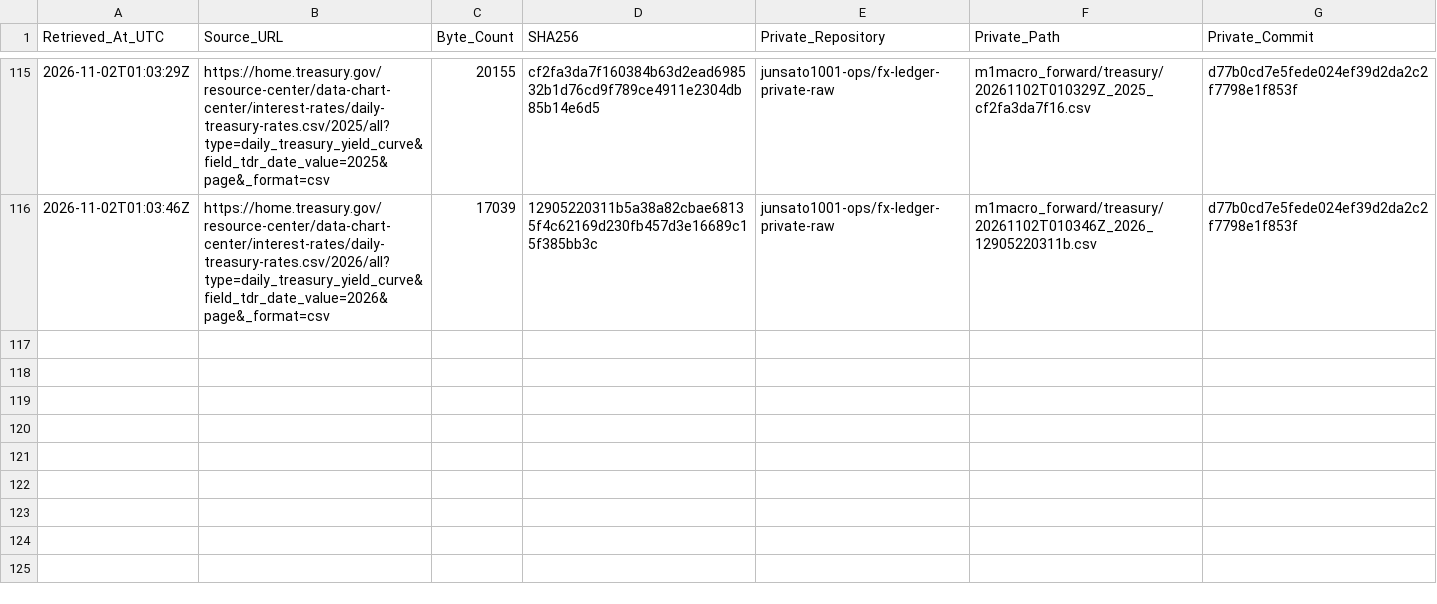
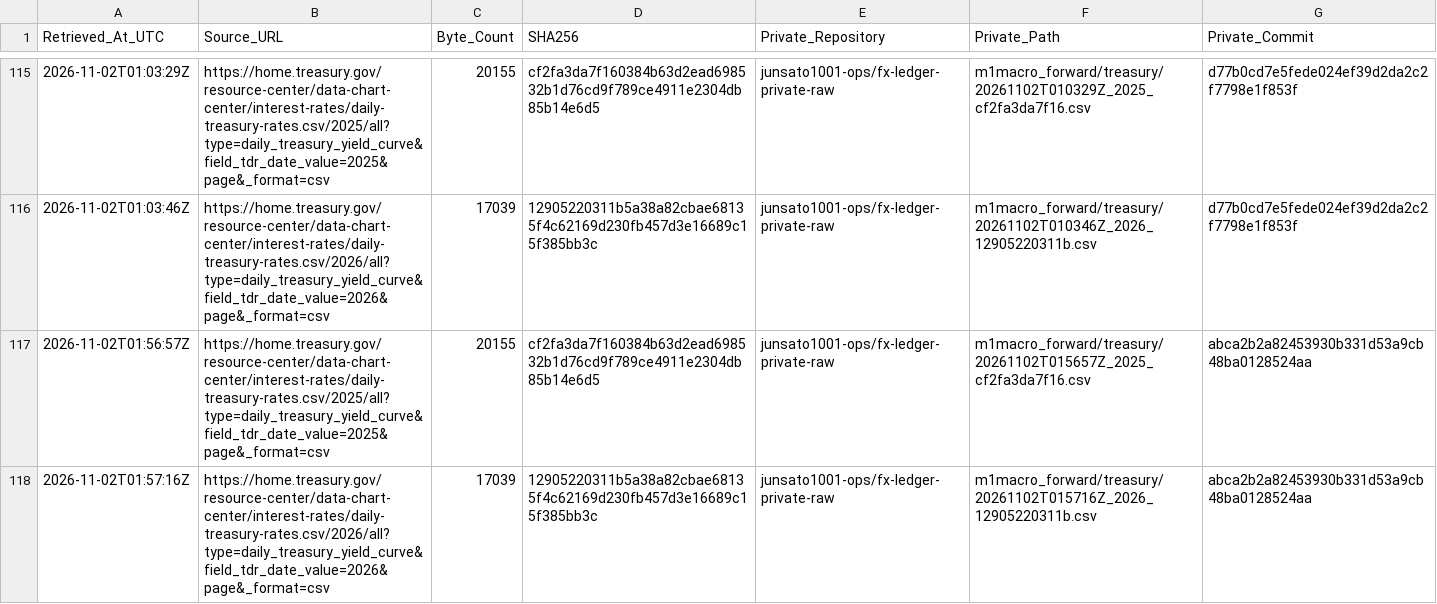
Before and after one commit to junsato1001-ops/-fx-forward-ledger, a CSV file: data/m1macro/treasury_raw_manifest.csv, drawn as a sheet; only a part is shown, gaps mark what is left out.

```diff
--- a/data/m1macro/treasury_raw_manifest.csv
+++ b/data/m1macro/treasury_raw_manifest.csv
@@ -116 +116,3 @@ Retrieved_At_UTC,Source_URL,Byte_Count,SHA256,Private_Repository,Private_Path,Pr
 2026-11-02T01:03:46Z,https://home.treasury.gov/resource-center/data-chart-center/interest-rates/daily-treasury-rates.csv/2026/all?type=daily_treasury_yield_curve&field_tdr_date_value=2026&page&_format=csv,17039,12905220311b5a38a82cbae68135f4c62169d230fb457d3e16689c15f385bb3c,junsato1001-ops/fx-ledger-private-raw,m1macro_forward/treasury/20261102T010346Z_2026_12905220311b.csv,d77b0cd7e5fede024ef39d2da2c2f7798e1f853f
+2026-11-02T01:56:57Z,https://home.treasury.gov/resource-center/data-chart-center/interest-rates/daily-treasury-rates.csv/2025/all?type=daily_treasury_yield_curve&field_tdr_date_value=2025&page&_format=csv,20155,cf2fa3da7f160384b63d2ead698532b1d76cd9f789ce4911e2304db85b14e6d5,junsato1001-ops/fx-ledger-private-raw,m1macro_forward/treasury/20261102T015657Z_2025_cf2fa3da7f16.csv,abca2b2a82453930b331d53a9cb48ba0128524aa
+2026-11-02T01:57:16Z,https://home.treasury.gov/resource-center/data-chart-center/interest-rates/daily-treasury-rates.csv/2026/all?type=daily_treasury_yield_curve&field_tdr_date_value=2026&page&_format=csv,17039,12905220311b5a38a82cbae68135f4c62169d230fb457d3e16689c15f385bb3c,junsato1001-ops/fx-ledger-private-raw,m1macro_forward/treasury/20261102T015716Z_2026_12905220311b.csv,abca2b2a82453930b331d53a9cb48ba0128524aa
```
Also changed, not shown: data/m1macro/source_fetches.csv, 3 other files.
